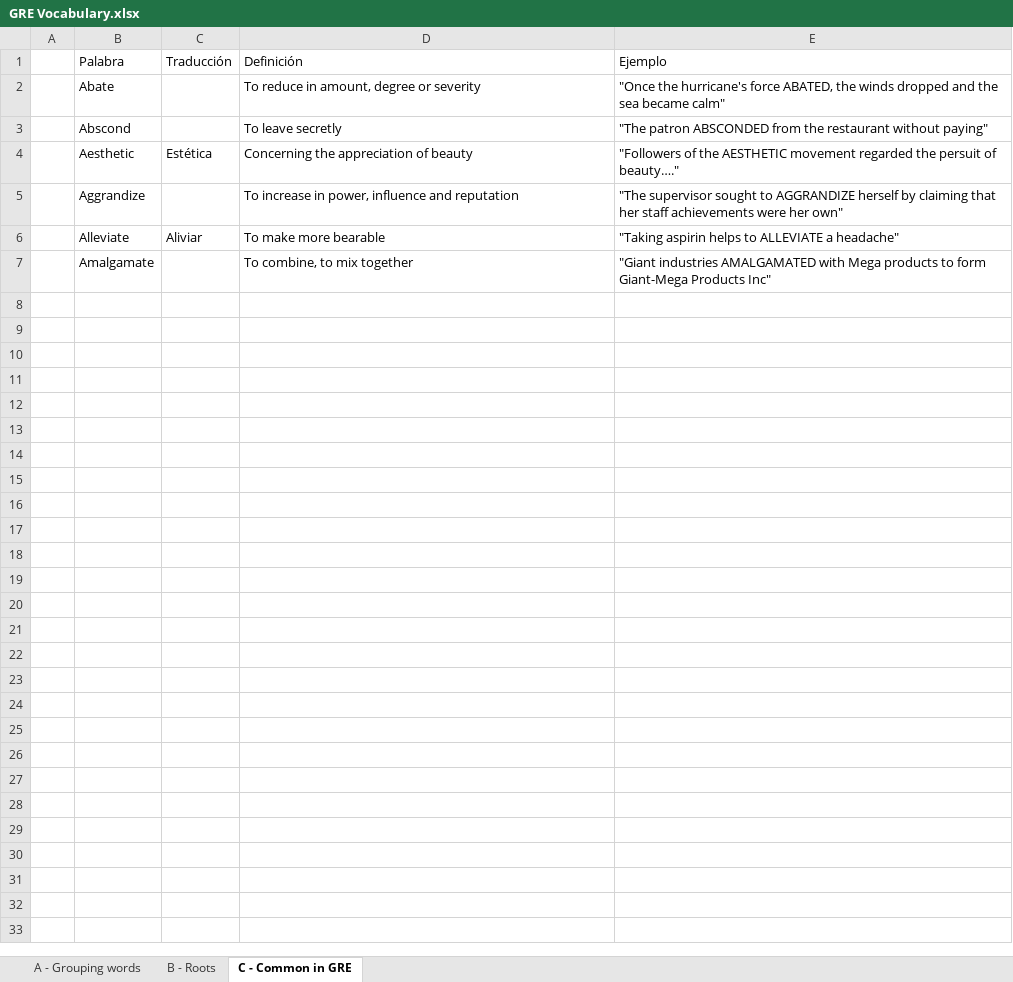
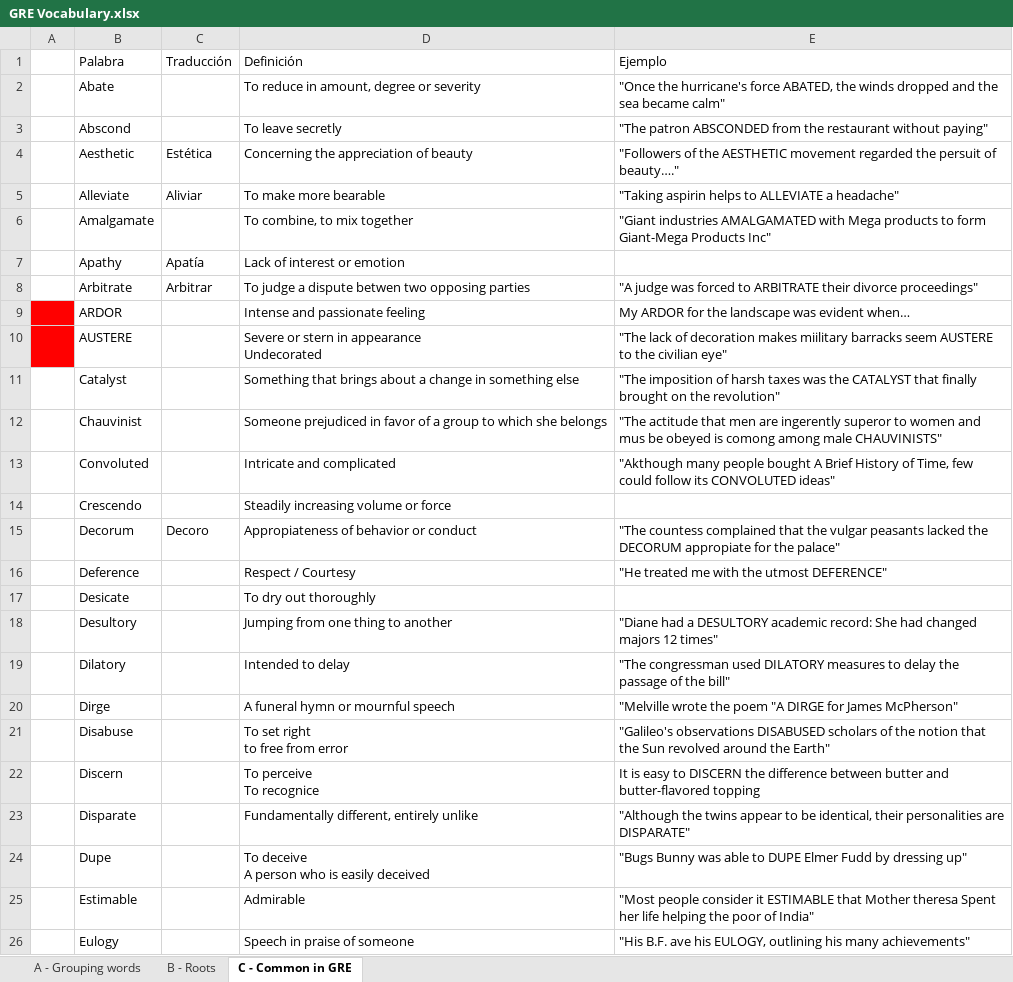
Before and after one commit to Adrifelcha/afchavez-019, an Excel workbook: GradSchool/GRE Vocabulary.xlsx, sheet C - Common in GRE, drawn as a sheet; values as stored, in another font and other column widths than the file's, no borders; removed rows and columns are numbered as before the commit, all else as after; ↵ is a line break in a cell; the diff names each change by its address in the sheet, - before the commit and + after, or states it on an @@ line.

```diff
--- a/GradSchool/GRE Vocabulary.xlsx (sheet C - Common in GRE)
+++ b/GradSchool/GRE Vocabulary.xlsx (sheet C - Common in GRE)
-row 5:  | Aggrandize |  | To increase in power, influence and reputation | "The supervisor sought to AGGRANDIZE herself by claiming that her staff achievements were her own"
+row 7:  | Apathy | Apatía | Lack of interest or emotion
+row 8:  | Arbitrate | Arbitrar | To judge a dispute betwen two opposing parties | "A judge was forced to ARBITRATE their divorce proceedings"
+row 9:  | ARDOR |  | Intense and passionate feeling | My ARDOR for the landscape was evident when…
+row 10:  | AUSTERE |  | Severe or stern in appearance ↵ Undecorated | "The lack of decoration makes miilitary barracks seem AUSTERE to the civilian eye"
+row 11:  | Catalyst |  | Something that brings about a change in something else | "The imposition of harsh taxes was the CATALYST that finally brought on the revolution"
+row 12:  | Chauvinist |  | Someone prejudiced in favor of a group to which she belongs | "The actitude that men are ingerently superor to women and mus be obeyed is comong among male CHAUVINISTS"
+row 13:  | Convoluted |  | Intricate and complicated | "Akthough many people bought A Brief History of Time, few could follow its CONVOLUTED ideas"
+row 14:  | Crescendo |  | Steadily increasing volume or force
+row 15:  | Decorum | Decoro | Appropiateness of behavior or conduct | "The countess complained that the vulgar peasants lacked the DECORUM appropiate for the palace"
+row 16:  | Deference |  | Respect / Courtesy | "He treated me with the utmost DEFERENCE"
+row 17:  | Desicate |  | To dry out thoroughly
+row 18:  | Desultory |  | Jumping from one thing to another | "Diane had a DESULTORY academic record: She had changed majors 12 times"
+row 19:  | Dilatory |  | Intended to delay | "The congressman used DILATORY measures to delay the passage of the bill"
+row 20:  | Dirge |  | A funeral hymn or mournful speech | "Melville wrote the poem "A DIRGE for James McPherson"
+row 21:  | Disabuse |  | To set right ↵ to free from error | "Galileo's observations DISABUSED scholars of the notion that the Sun revolved around the Earth"
+row 22:  | Discern |  | To perceive ↵ To recognice | It is easy to DISCERN the difference between butter and butter-flavored topping
+row 23:  | Disparate |  | Fundamentally different, entirely unlike | "Although the twins appear to be identical, their personalities are DISPARATE"
+row 24:  | Dupe |  | To deceive ↵ A person who is easily deceived | "Bugs Bunny was able to DUPE Elmer Fudd by dressing up"
+row 25:  | Estimable |  | Admirable | "Most people consider it ESTIMABLE that Mother theresa Spent her life helping the poor of India"
+row 26:  | Eulogy |  | Speech in praise of someone | "His B.F. ave his EULOGY, outlining his many achievements"
```
Also changed, not shown: sheet A - Grouping words, GradSchool/Opciones.xlsx, 3 other files.
